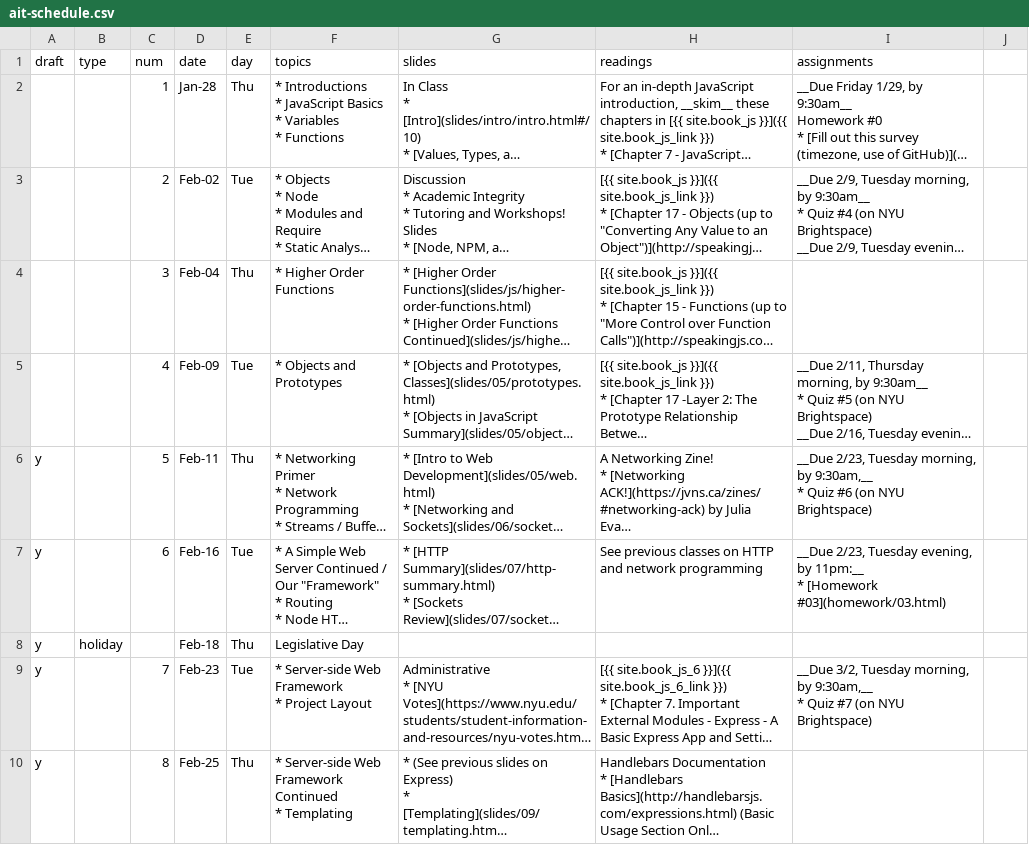
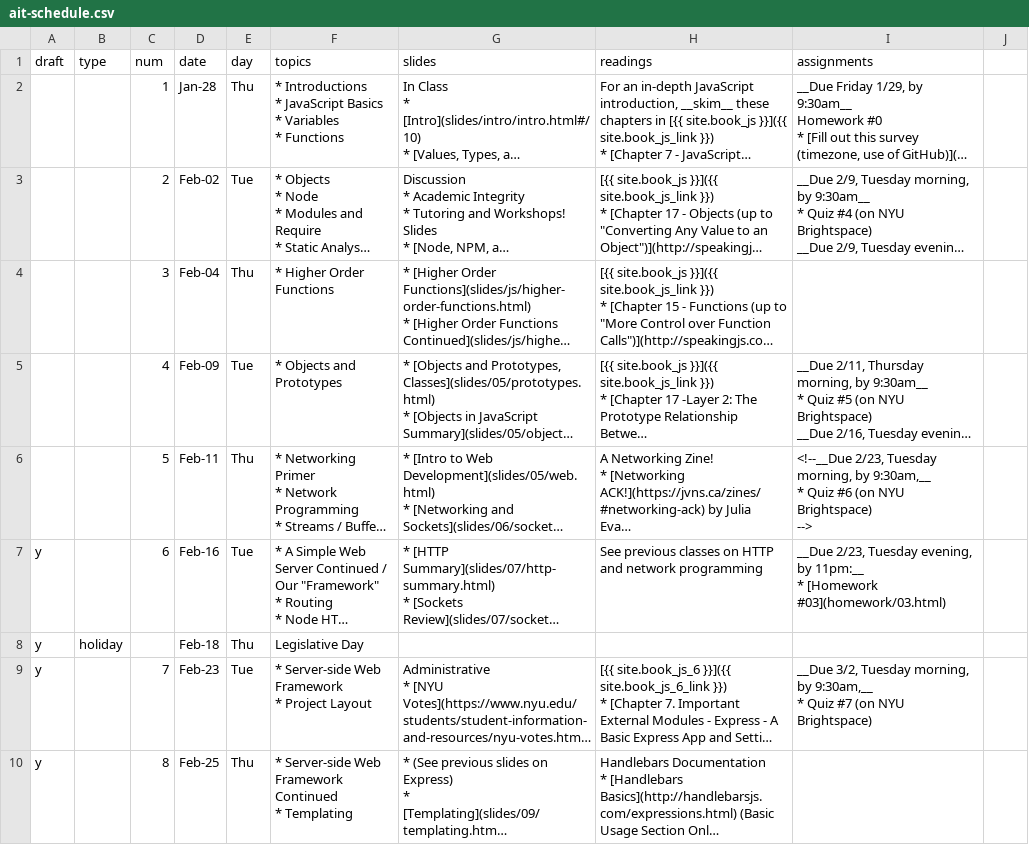
Before and after one commit to foureyes/csci-ua.0480-spring2021-034, a CSV file: _data/ait-schedule.csv, drawn as a sheet; only a part is shown; long unchanged cells end in …; ↵ is a line break in a cell; the diff names each change by its address in the sheet, - before the commit and + after, or states it on an @@ line.

Commit message:
add networking slides

```diff
--- a/_data/ait-schedule.csv
+++ b/_data/ait-schedule.csv
-A6 (draft): y
+A6 (draft): (empty)
-I6 (assignments): __Due 2/23, Tuesday morning, by 9:30am,__ ↵ * Quiz #6 (on NYU Brightspace)
+I6 (assignments): <!--__Due 2/23, Tuesday morning, by 9:30am,__ ↵ * Quiz #6 (on NYU Brightspace) ↵ -->
```
Also changed, not shown: 1 other file.
